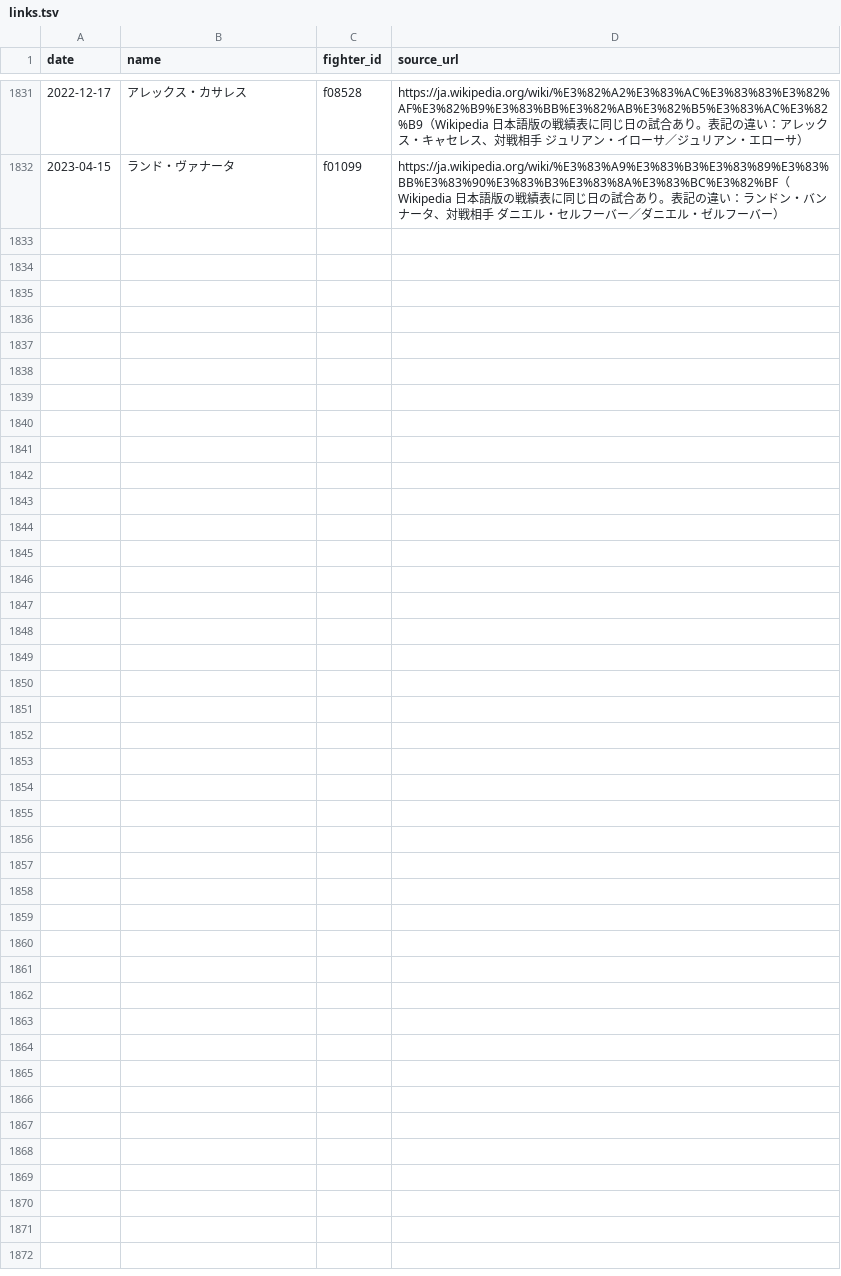
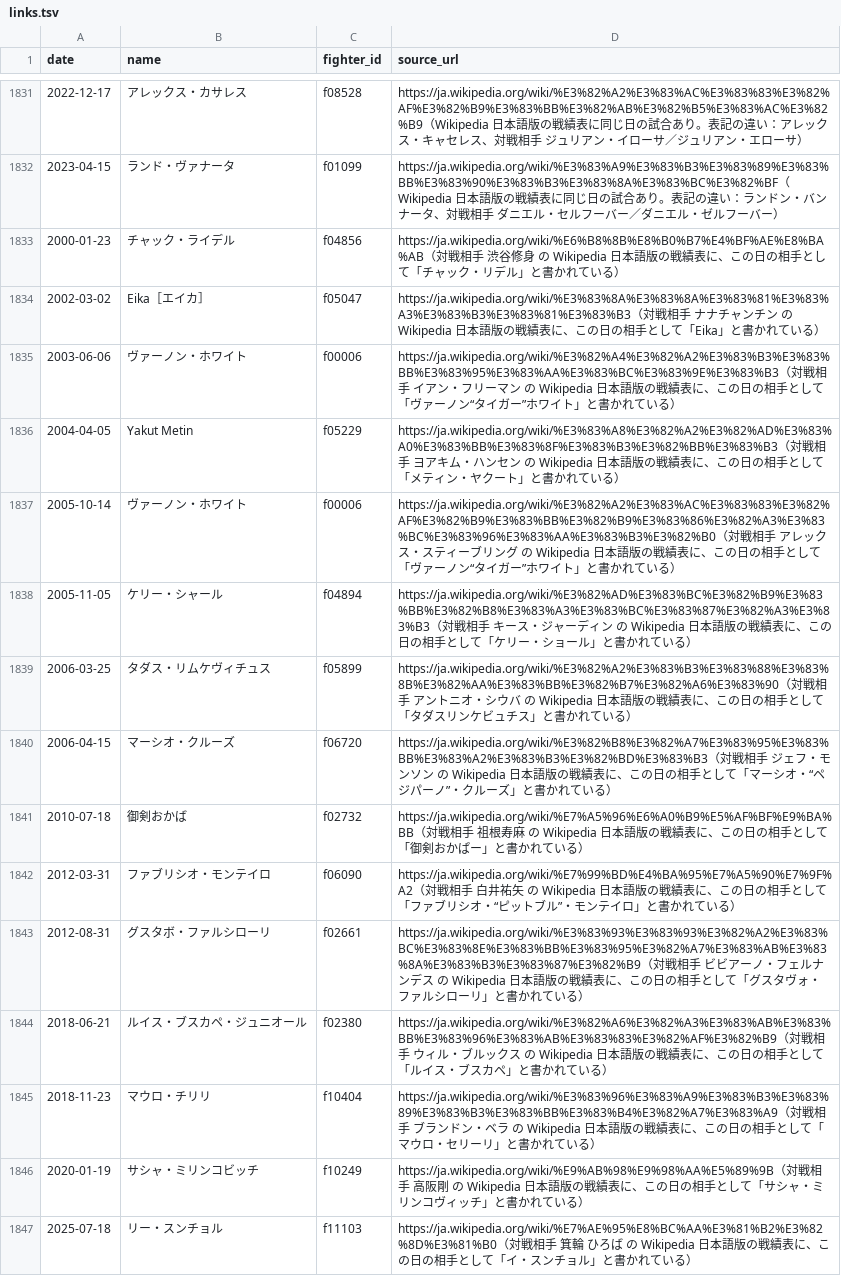
Before and after one commit to japan-mma-record/japan-mma-record.github.io, a TSV file: data/links.tsv, drawn as a sheet; only a part is shown, gaps mark what is left out; the diff names each change by its address in the sheet, - before the commit and + after, or states it on an @@ line.

```diff
--- a/data/links.tsv
+++ b/data/links.tsv
+row 1833: 2000-01-23 | チャック・ライデル | f04856 | https://ja.wikipedia.org/wiki/%E6%B8%8B%E8%B0%B7%E4%BF%AE%E8%BA%AB（対戦相手 渋谷修身 の Wikipedia 日本語版の戦績表に、この日の相手として「チャック・リデル」と書かれている）
+row 1834: 2002-03-02 | Eika［エイカ］ | f05047 | https://ja.wikipedia.org/wiki/%E3%83%8A%E3%83%8A%E3%83%81%E3%83%A3%E3%83%B3%E3%83%81%E3%83%B3（対戦相手 ナナチャンチン の Wikipedia 日本語版の戦績表に、この日の相手として「Eika」と書かれている）
+row 1835: 2003-06-06 | ヴァーノン・ホワイト | f00006 | https://ja.wikipedia.org/wiki/%E3%82%A4%E3%82%A2%E3%83%B3%E3%83%BB%E3%83%95%E3%83%AA%E3%83%BC%E3%83%9E%E3%83%B3（対戦相手 イアン・フリーマン の Wikipedia 日本語版の戦績表に、この日の相手として「ヴァーノン“タイガー”ホワイト」と書かれている）
+row 1836: 2004-04-05 | Yakut Metin | f05229 | https://ja.wikipedia.org/wiki/%E3%83%A8%E3%82%A2%E3%82%AD%E3%83%A0%E3%83%BB%E3%83%8F%E3%83%B3%E3%82%BB%E3%83%B3（対戦相手 ヨアキム・ハンセン の Wikipedia 日本語版の戦績表に、この日の相手として「メティン・ヤクート」と書かれている）
+row 1837: 2005-10-14 | ヴァーノン・ホワイト | f00006 | https://ja.wikipedia.org/wiki/%E3%82%A2%E3%83%AC%E3%83%83%E3%82%AF%E3%82%B9%E3%83%BB%E3%82%B9%E3%83%86%E3%82%A3%E3%83%BC%E3%83%96%E3%83%AA%E3%83%B3%E3%82%B0（対戦相手 アレックス・スティーブリング の Wikipedia 日本語版の戦績表に、この日の相手として「ヴァーノン“タイガー”ホワイト」と書かれている）
+row 1838: 2005-11-05 | ケリー・シャール | f04894 | https://ja.wikipedia.org/wiki/%E3%82%AD%E3%83%BC%E3%82%B9%E3%83%BB%E3%82%B8%E3%83%A3%E3%83%BC%E3%83%87%E3%82%A3%E3%83%B3（対戦相手 キース・ジャーディン の Wikipedia 日本語版の戦績表に、この日の相手として「ケリー・ショール」と書かれている）
+row 1839: 2006-03-25 | タダス・リムケヴィチュス | f05899 | https://ja.wikipedia.org/wiki/%E3%82%A2%E3%83%B3%E3%83%88%E3%83%8B%E3%82%AA%E3%83%BB%E3%82%B7%E3%82%A6%E3%83%90（対戦相手 アントニオ・シウバ の Wikipedia 日本語版の戦績表に、この日の相手として「タダスリンケビュチス」と書かれている）
+row 1840: 2006-04-15 | マーシオ・クルーズ | f06720 | https://ja.wikipedia.org/wiki/%E3%82%B8%E3%82%A7%E3%83%95%E3%83%BB%E3%83%A2%E3%83%B3%E3%82%BD%E3%83%B3（対戦相手 ジェフ・モンソン の Wikipedia 日本語版の戦績表に、この日の相手として「マーシオ・“ペジパーノ”・クルーズ」と書かれている）
+row 1841: 2010-07-18 | 御剣おかば | f02732 | https://ja.wikipedia.org/wiki/%E7%A5%96%E6%A0%B9%E5%AF%BF%E9%BA%BB（対戦相手 祖根寿麻 の Wikipedia 日本語版の戦績表に、この日の相手として「御剣おかぱー」と書かれている）
+row 1842: 2012-03-31 | ファブリシオ・モンテイロ | f06090 | https://ja.wikipedia.org/wiki/%E7%99%BD%E4%BA%95%E7%A5%90%E7%9F%A2（対戦相手 白井祐矢 の Wikipedia 日本語版の戦績表に、この日の相手として「ファブリシオ・“ピットブル”・モンテイロ」と書かれている）
+row 1843: 2012-08-31 | グスタボ・ファルシローリ | f02661 | https://ja.wikipedia.org/wiki/%E3%83%93%E3%83%93%E3%82%A2%E3%83%BC%E3%83%8E%E3%83%BB%E3%83%95%E3%82%A7%E3%83%AB%E3%83%8A%E3%83%B3%E3%83%87%E3%82%B9（対戦相手 ビビアーノ・フェルナンデス の Wikipedia 日本語版の戦績表に、この日の相手として「グスタヴォ・ファルシローリ」と書かれている）
+row 1844: 2018-06-21 | ルイス・ブスカペ・ジュニオール | f02380 | https://ja.wikipedia.org/wiki/%E3%82%A6%E3%82%A3%E3%83%AB%E3%83%BB%E3%83%96%E3%83%AB%E3%83%83%E3%82%AF%E3%82%B9（対戦相手 ウィル・ブルックス の Wikipedia 日本語版の戦績表に、この日の相手として「ルイス・ブスカペ」と書かれている）
+row 1845: 2018-11-23 | マウロ・チリリ | f10404 | https://ja.wikipedia.org/wiki/%E3%83%96%E3%83%A9%E3%83%B3%E3%83%89%E3%83%B3%E3%83%BB%E3%83%B4%E3%82%A7%E3%83%A9（対戦相手 ブランドン・ベラ の Wikipedia 日本語版の戦績表に、この日の相手として「マウロ・セリーリ」と書かれている）
+row 1846: 2020-01-19 | サシャ・ミリンコビッチ | f10249 | https://ja.wikipedia.org/wiki/%E9%AB%98%E9%98%AA%E5%89%9B（対戦相手 高阪剛 の Wikipedia 日本語版の戦績表に、この日の相手として「サシャ・ミリンコヴィッチ」と書かれている）
+row 1847: 2025-07-18 | リー・スンチョル | f11103 | https://ja.wikipedia.org/wiki/%E7%AE%95%E8%BC%AA%E3%81%B2%E3%82%8D%E3%81%B0（対戦相手 箕輪 ひろば の Wikipedia 日本語版の戦績表に、この日の相手として「イ・スンチョル」と書かれている）
```
